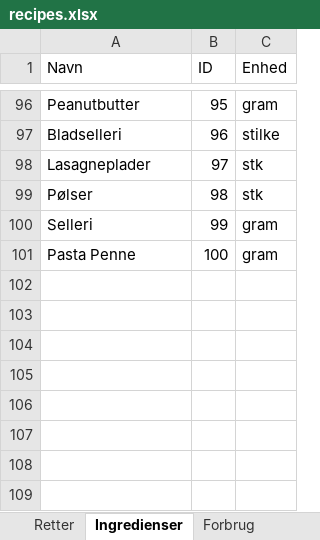
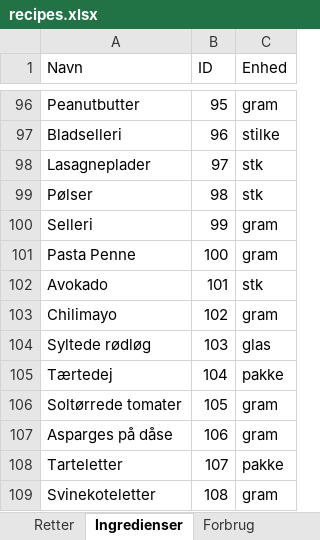
Before and after one commit to Rosenkrands/opskrifter, an Excel workbook: src/recipes.xlsx, sheet Ingredienser, drawn as a sheet; only a part is shown, gaps mark what is left out; values as stored, in another font and other column widths than the file's, no borders; the diff names each change by its address in the sheet, - before the commit and + after, or states it on an @@ line.

```diff
--- a/src/recipes.xlsx (sheet Ingredienser)
+++ b/src/recipes.xlsx (sheet Ingredienser)
+row 102: Avokado | 101 | stk
+row 103: Chilimayo | 102 | gram
+row 104: Syltede rødløg | 103 | glas
+row 105: Tærtedej | 104 | pakke
+row 106: Soltørrede tomater | 105 | gram
+row 107: Asparges på dåse | 106 | gram
+row 108: Tarteletter | 107 | pakke
+row 109: Svinekoteletter | 108 | gram
```
Also changed, not shown: sheet Forbrug, sheet Retter.
